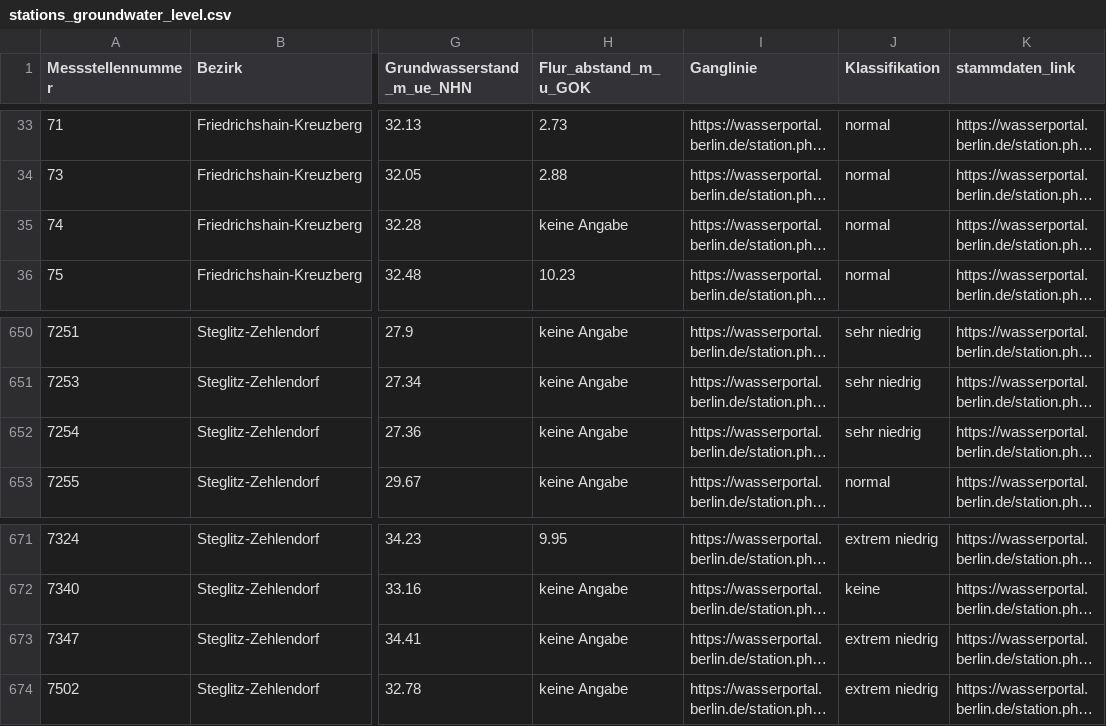
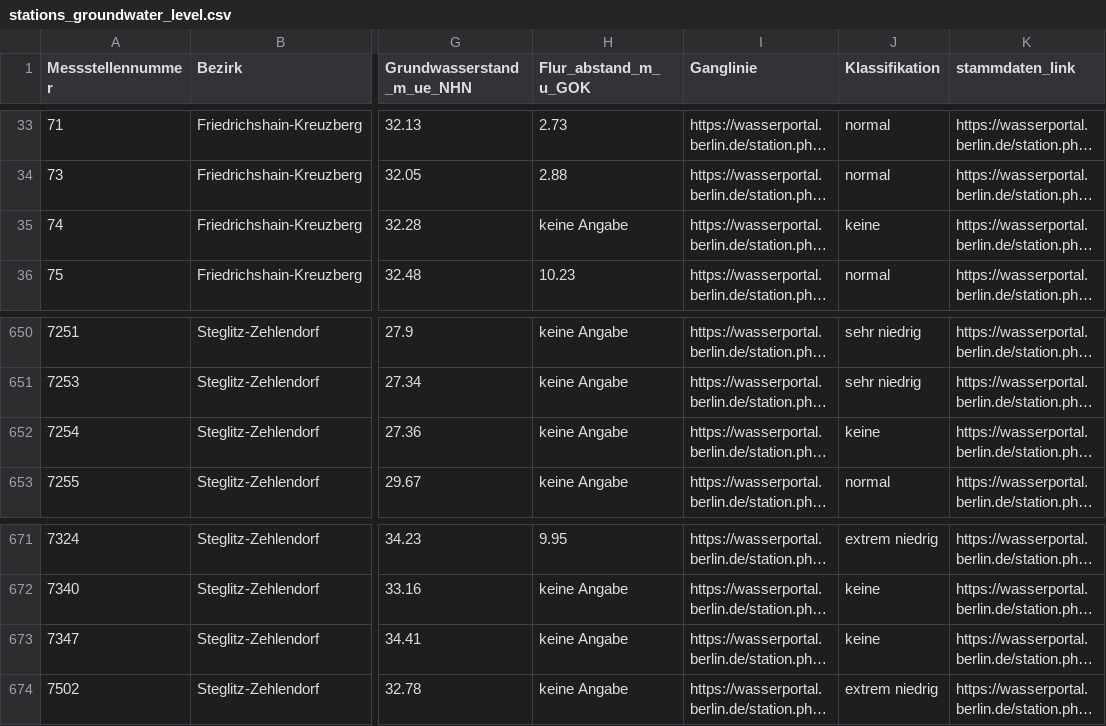
Before and after one commit to KWB-R/wasserportal, a CSV file: stations_groundwater_level.csv, drawn as a sheet; only a part is shown, gaps mark what is left out; long unchanged cells end in …; the diff names each change by its address in the sheet, - before the commit and + after, or states it on an @@ line.

```diff
--- a/stations_groundwater_level.csv
+++ b/stations_groundwater_level.csv
-J35 (Klassifikation): normal
+J35 (Klassifikation): keine
-J652 (Klassifikation): sehr niedrig
+J652 (Klassifikation): keine
-J673 (Klassifikation): extrem niedrig
+J673 (Klassifikation): keine
```
Also changed, not shown: stations_surface-water_conductivity.csv, stations_surface-water_flow.csv, 15 other files.
